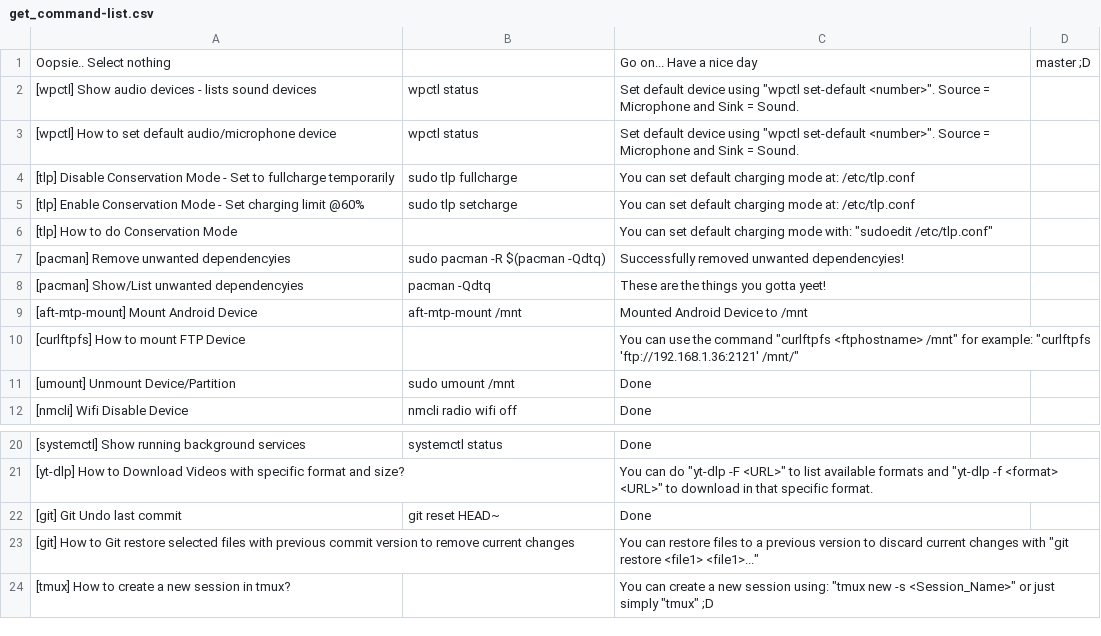
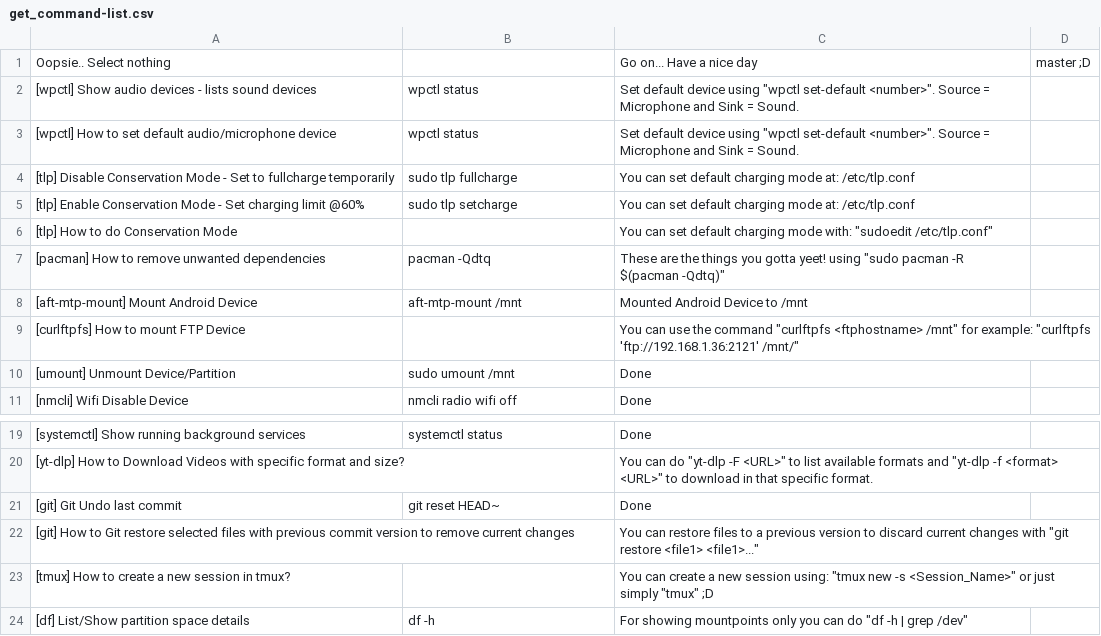
Before and after one commit to MidHunterX/Hunter-OS, a CSV file: Mid_Hunter/scripts/archchan/get_command-list.csv, drawn as a sheet; only a part is shown, gaps mark what is left out; removed rows and columns are numbered as before the commit, all else as after; the diff names each change by its address in the sheet, - before the commit and + after, or states it on an @@ line.

Commit message:
⚙️ Updated and Added new entry

```diff
--- a/Mid_Hunter/scripts/archchan/get_command-list.csv
+++ b/Mid_Hunter/scripts/archchan/get_command-list.csv
-row 7: [pacman] Remove unwanted dependencyies | sudo pacman -R $(pacman -Qdtq) | Successfully removed unwanted dependencyies!
-A7: [pacman] Show/List unwanted dependencyies
+A7: [pacman] How to remove unwanted dependencies
-C7: …gotta yeet!
+C7: …gotta yeet! using "sudo pacman -R $(pacman -Qdtq)"
+row 24: [df] List/Show partition space details | df -h | For showing mountpoints only you can do "df -h | grep /dev"
```
